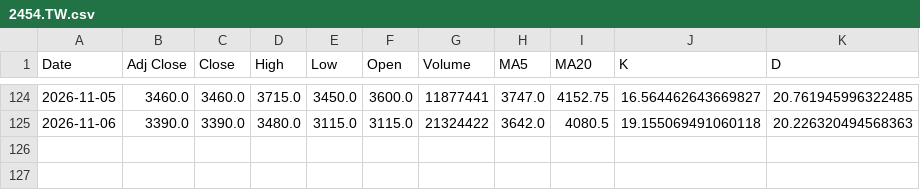
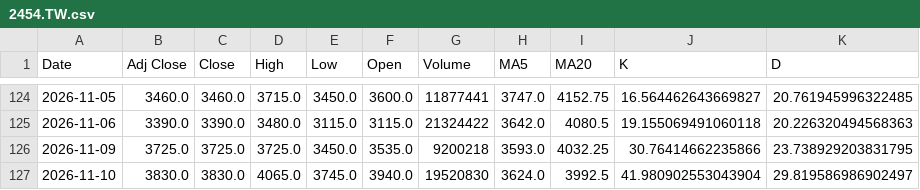
Before and after one commit to rocklin88/stock-chart, a CSV file: data/2454.TW.csv, drawn as a sheet; only a part is shown, gaps mark what is left out; the diff names each change by its address in the sheet, - before the commit and + after, or states it on an @@ line.

```diff
--- a/data/2454.TW.csv
+++ b/data/2454.TW.csv
+row 126: 2026-11-09 | 3725.0 | 3725.0 | 3725.0 | 3450.0 | 3535.0 | 9200218 | 3593.0 | 4032.25 | 30.76414662235866 | 23.738929203831795
+row 127: 2026-11-10 | 3830.0 | 3830.0 | 4065.0 | 3745.0 | 3940.0 | 19520830 | 3624.0 | 3992.5 | 41.980902553043904 | 29.819586986902497
```
Also changed, not shown: data/2317.TW.csv, data/2330.TW.csv, 1 other file.
